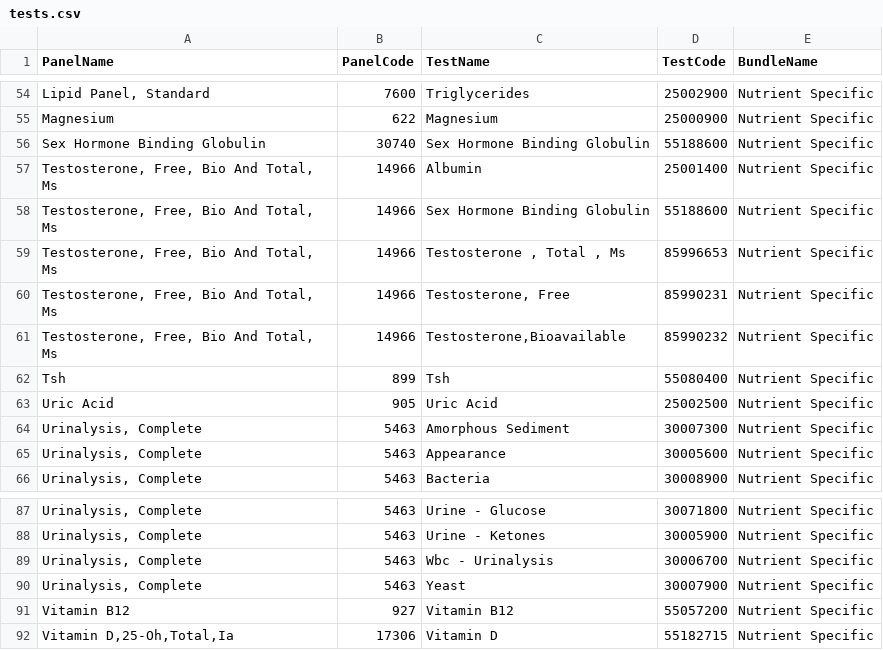
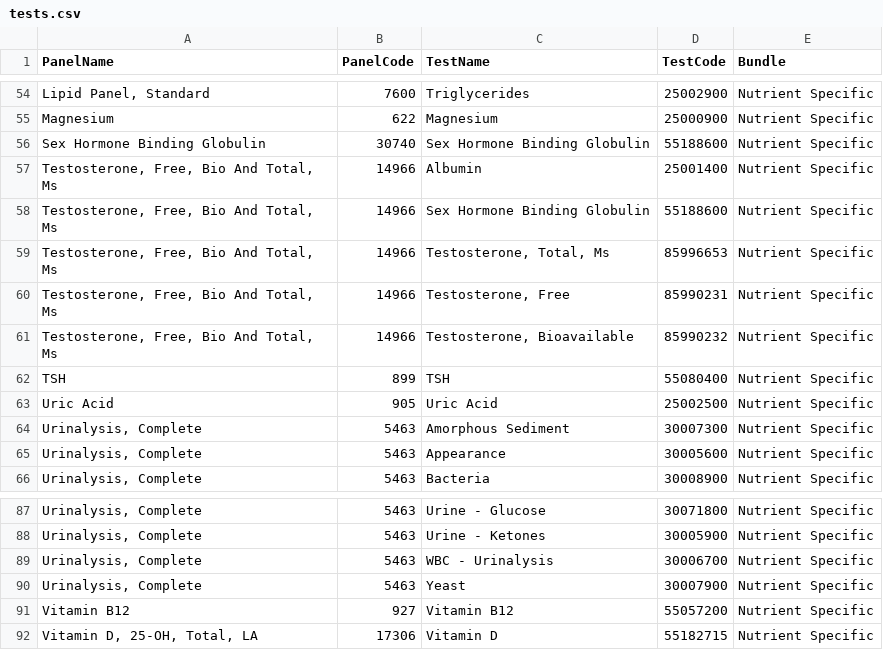
Before and after one commit to kristenzirkler/ohs-nrx-tw-netlify, a CSV file: _data/tests.csv, drawn as a sheet; only a part is shown, gaps mark what is left out; the diff covers the shown part only.

```diff
--- a/_data/tests.csv
+++ b/_data/tests.csv
@@ -1 +1 @@
-PanelName,PanelCode,TestName,TestCode,BundleName
+PanelName,PanelCode,TestName,TestCode,Bundle
@@ -58,6 +58,6 @@ Sex Hormone Binding Globulin,30740,Sex Hormone Binding Globulin,55188600,Nutrien
 "Testosterone, Free, Bio And Total, Ms",14966,Sex Hormone Binding Globulin,55188600,Nutrient Specific
-"Testosterone, Free, Bio And Total, Ms",14966,"Testosterone , Total , Ms",85996653,Nutrient Specific
+"Testosterone, Free, Bio And Total, Ms",14966,"Testosterone, Total, Ms",85996653,Nutrient Specific
 "Testosterone, Free, Bio And Total, Ms",14966,"Testosterone, Free",85990231,Nutrient Specific
-"Testosterone, Free, Bio And Total, Ms",14966,"Testosterone,Bioavailable",85990232,Nutrient Specific
-Tsh,899,Tsh,55080400,Nutrient Specific
+"Testosterone, Free, Bio And Total, Ms",14966,"Testosterone, Bioavailable",85990232,Nutrient Specific
+TSH,899,TSH,55080400,Nutrient Specific
 Uric Acid,905,Uric Acid,25002500,Nutrient Specific
@@ -88,5 +88,5 @@ Uric Acid,905,Uric Acid,25002500,Nutrient Specific
 "Urinalysis, Complete",5463,Urine - Ketones,30005900,Nutrient Specific
-"Urinalysis, Complete",5463,Wbc - Urinalysis,30006700,Nutrient Specific
+"Urinalysis, Complete",5463,WBC - Urinalysis,30006700,Nutrient Specific
 "Urinalysis, Complete",5463,Yeast,30007900,Nutrient Specific
 Vitamin B12,927,Vitamin B12,55057200,Nutrient Specific
-"Vitamin D,25-Oh,Total,Ia",17306,Vitamin D,55182715,Nutrient Specific
+"Vitamin D, 25-OH, Total, LA",17306,Vitamin D,55182715,Nutrient Specific
```
Also changed, not shown: 42 edited cells elsewhere in this file, 7 other files.
